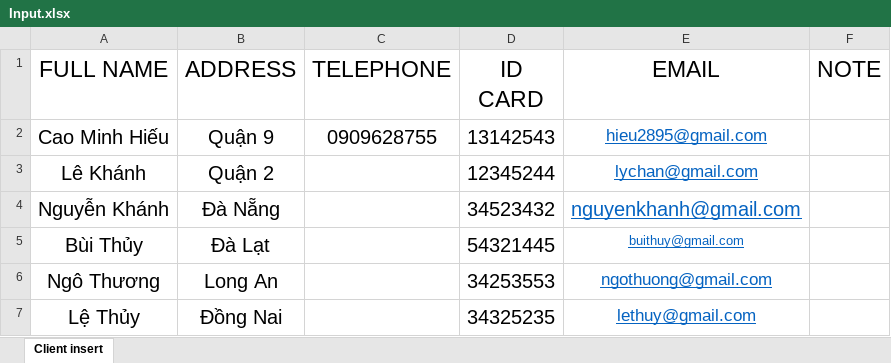
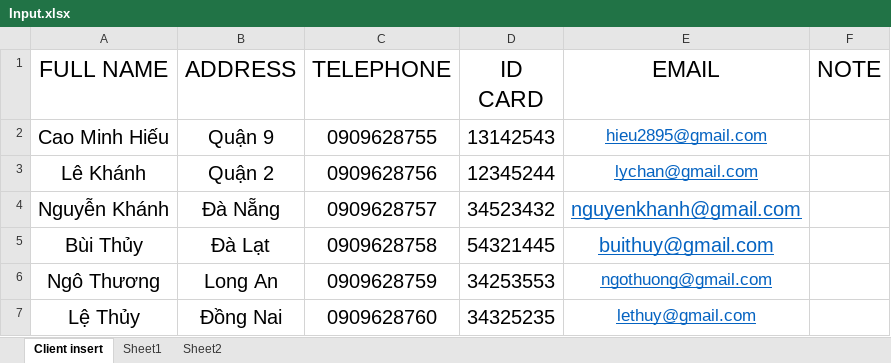
Before and after one commit to quyprocm/HotelManagementSystem-1, an Excel workbook: src/main/java/util/excelfile/Input.xlsx, sheet Client insert, drawn as a sheet; values as stored, in another font and other column widths than the file's, no borders; table styles not drawn; the diff names each change by its address in the sheet, - before the commit and + after, or states it on an @@ line.

```diff
--- a/src/main/java/util/excelfile/Input.xlsx (sheet Client insert)
+++ b/src/main/java/util/excelfile/Input.xlsx (sheet Client insert)
+sheet tab: Sheet1
+sheet tab: Sheet2
-C3 (TELEPHONE): (empty)
+C3 (TELEPHONE): 0909628756
-C4 (TELEPHONE): (empty)
+C4 (TELEPHONE): 0909628757
-C5 (TELEPHONE): (empty)
+C5 (TELEPHONE): 0909628758
@@ E5 text size: larger @@
-C6 (TELEPHONE): (empty)
+C6 (TELEPHONE): 0909628759
-C7 (TELEPHONE): (empty)
+C7 (TELEPHONE): 0909628760
```
Also changed, not shown: 25 other files.
